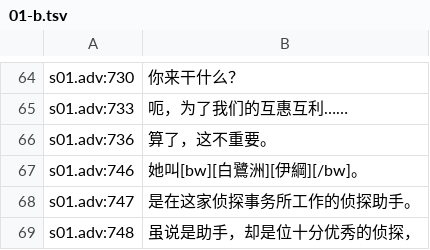
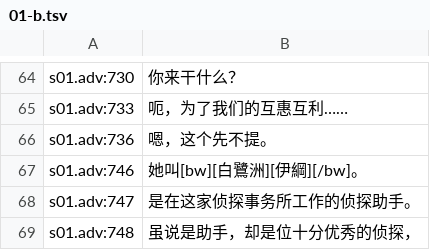
Before and after one commit to Heptagon196/Kibukawa_CHS, a TSV file: web/saina-onsen/work/translations/01-b.tsv, drawn as a sheet; only a part is shown, gaps mark what is left out.

```diff
--- a/web/saina-onsen/work/translations/01-b.tsv
+++ b/web/saina-onsen/work/translations/01-b.tsv
@@ -65,3 +65,3 @@ s01.adv:730	你来干什么？
 s01.adv:733	呃，为了我们的互惠互利……
-s01.adv:736	算了，这不重要。
+s01.adv:736	嗯，这个先不提。
 s01.adv:746	她叫[bw][白鷺洲][伊綱][/bw]。
```
Also changed, not shown: web/saina-onsen/work/translations/01-c.tsv, 23 other files.
